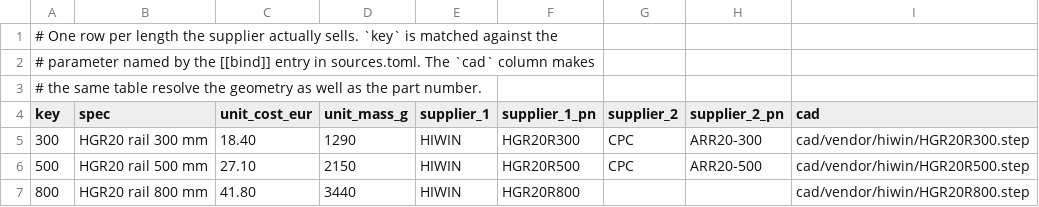
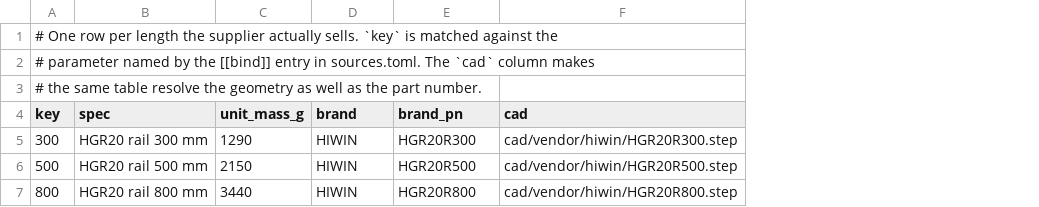
Before and after one commit to refaqt/doqs, a CSV file: templates/variants/bom/tables/rail.csv, drawn as a sheet; removed rows and columns are numbered as before the commit, all else as after; the diff names each change by its address in the sheet, - before the commit and + after, or states it on an @@ line.

```diff
--- a/templates/variants/bom/tables/rail.csv
+++ b/templates/variants/bom/tables/rail.csv
-column C (unit_cost_eur), rows 5-7: 18.40 | 27.10 | 41.80
-column G (supplier_2), rows 5-6: CPC | CPC
-column H (supplier_2_pn), rows 5-6: ARR20-300 | ARR20-500
-D4: supplier_1
+D4: brand
-E4: supplier_1_pn
+E4: brand_pn
```
Also changed, not shown: 38 other files.
